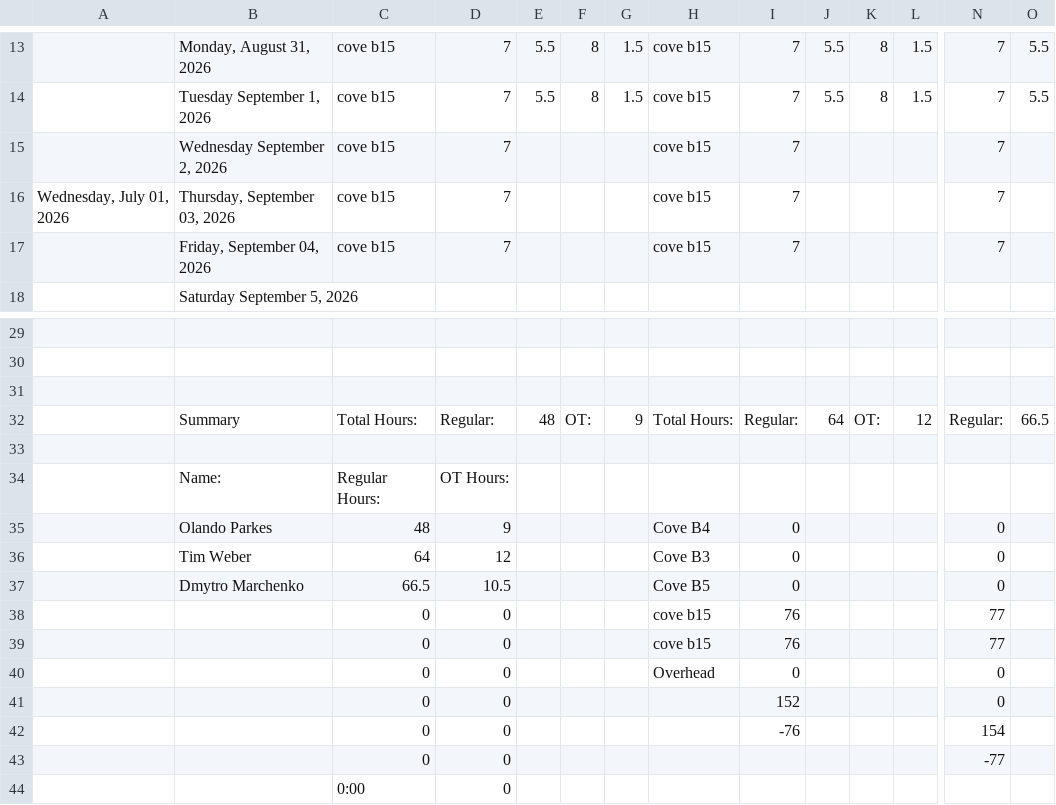
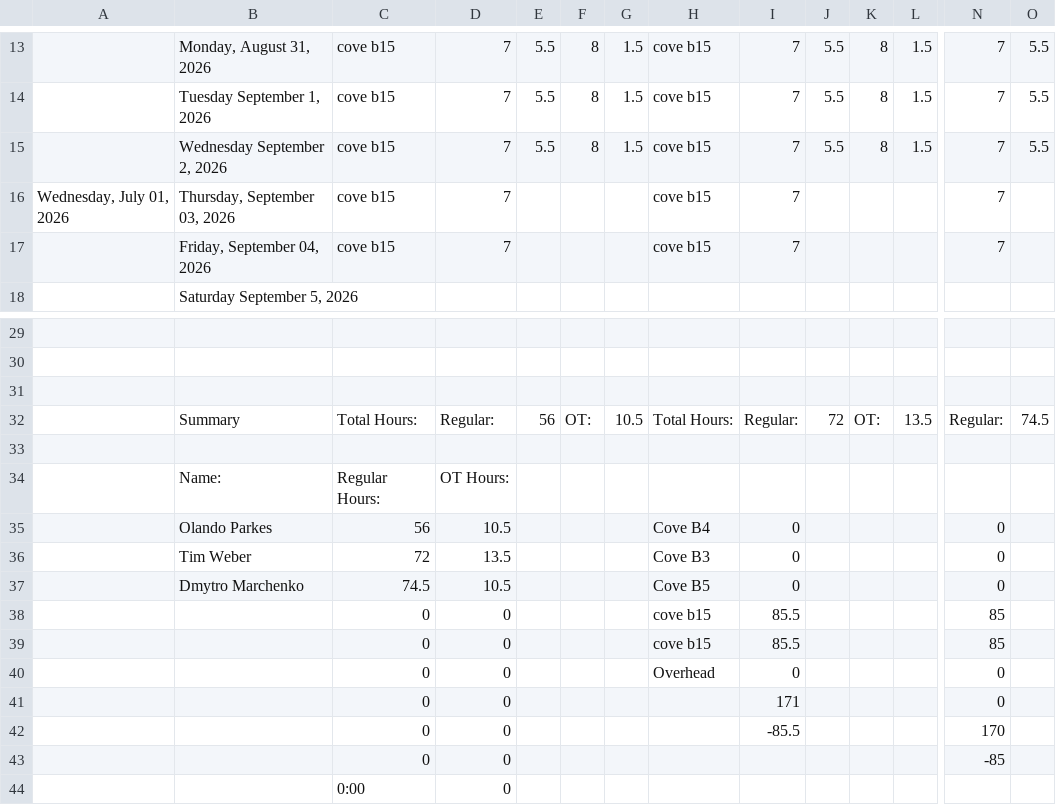
Before and after one commit to lyndon-weber-LLC/headcount-dashboard, a CSV file: data/live/Alex Timesheet(December 31, 9999).csv, drawn as a sheet; only a part is shown, gaps mark what is left out; removed rows and columns are numbered as before the commit, all else as after; rows hold the shown columns only; the diff names each change by its address in the sheet, - before the commit and + after, or states it on an @@ line.

```diff
--- a/data/live/Alex Timesheet(December 31, 9999).csv
+++ b/data/live/Alex Timesheet(December 31, 9999).csv
-row 15:  | Wednesday September 2, 2026 | cove b15 | 7 |  |  |  | cove b15 | 7 |  |  |  | 7
+row 15:  | Wednesday September 2, 2026 | cove b15 | 7 | 5.5 | 8 | 1.5 | cove b15 | 7 | 5.5 | 8 | 1.5 | 7 | 5.5
-E32: 48
+E32: 56
-G32: 9
+G32: 10.5
-J32: 64
+J32: 72
-L32: 12
+L32: 13.5
-O32: 66.5
+O32: 74.5
-C35: 48
+C35: 56
-D35: 9
+D35: 10.5
-C36: 64
+C36: 72
-D36: 12
+D36: 13.5
-C37: 66.5
+C37: 74.5
-I38:I39: 76
+I38:I39: 85.5
-N38:N39: 77
+N38:N39: 85
-I41: 152
+I41: 171
-I42: -76
+I42: -85.5
-N42: 154
+N42: 170
-N43: -77
+N43: -85
```
Also changed, not shown: data/live/Carlisle Timesheet(December 31, 9999).csv, data/live/Chad Hjemeland Timesheet(December 31, 9999).csv, 9 other files.
